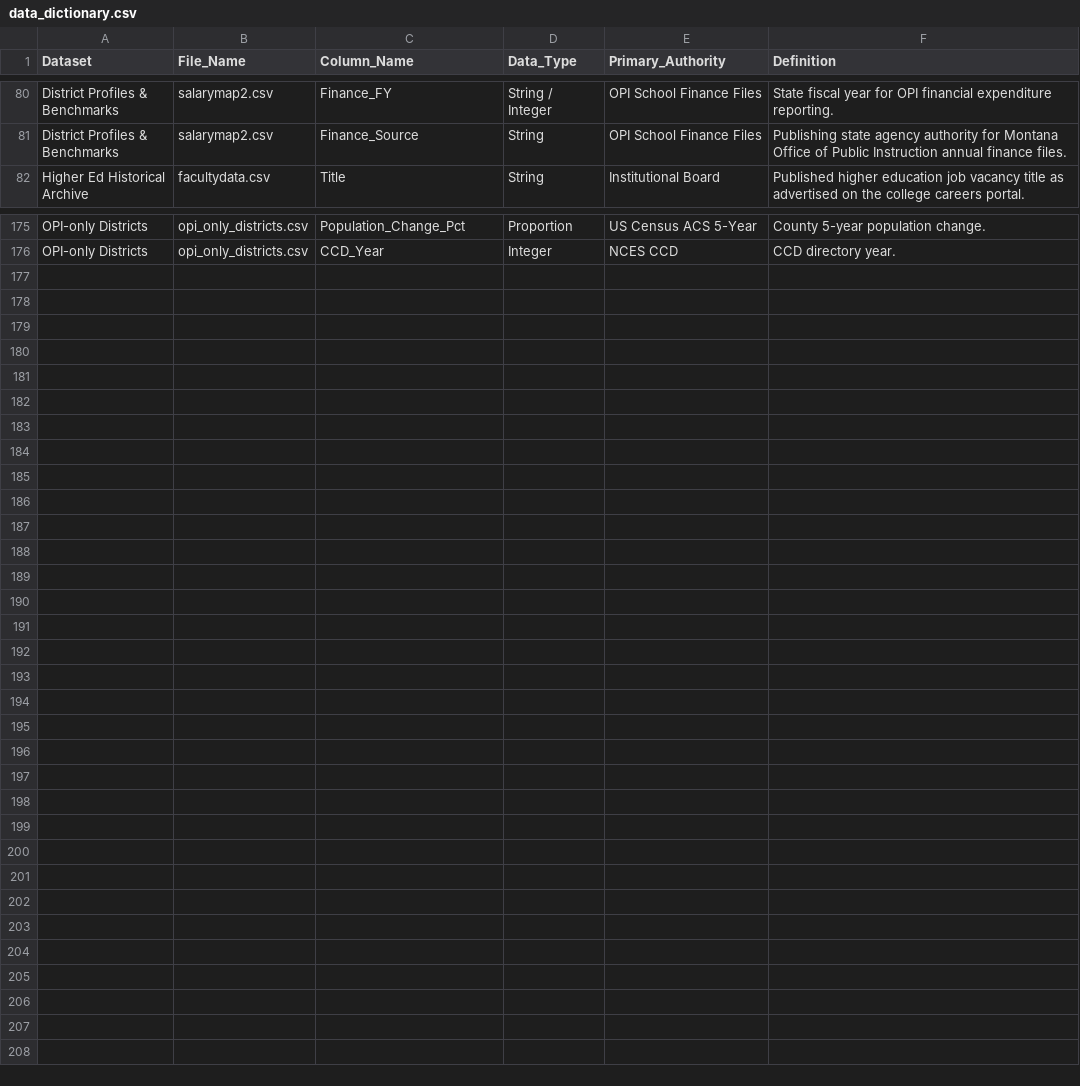
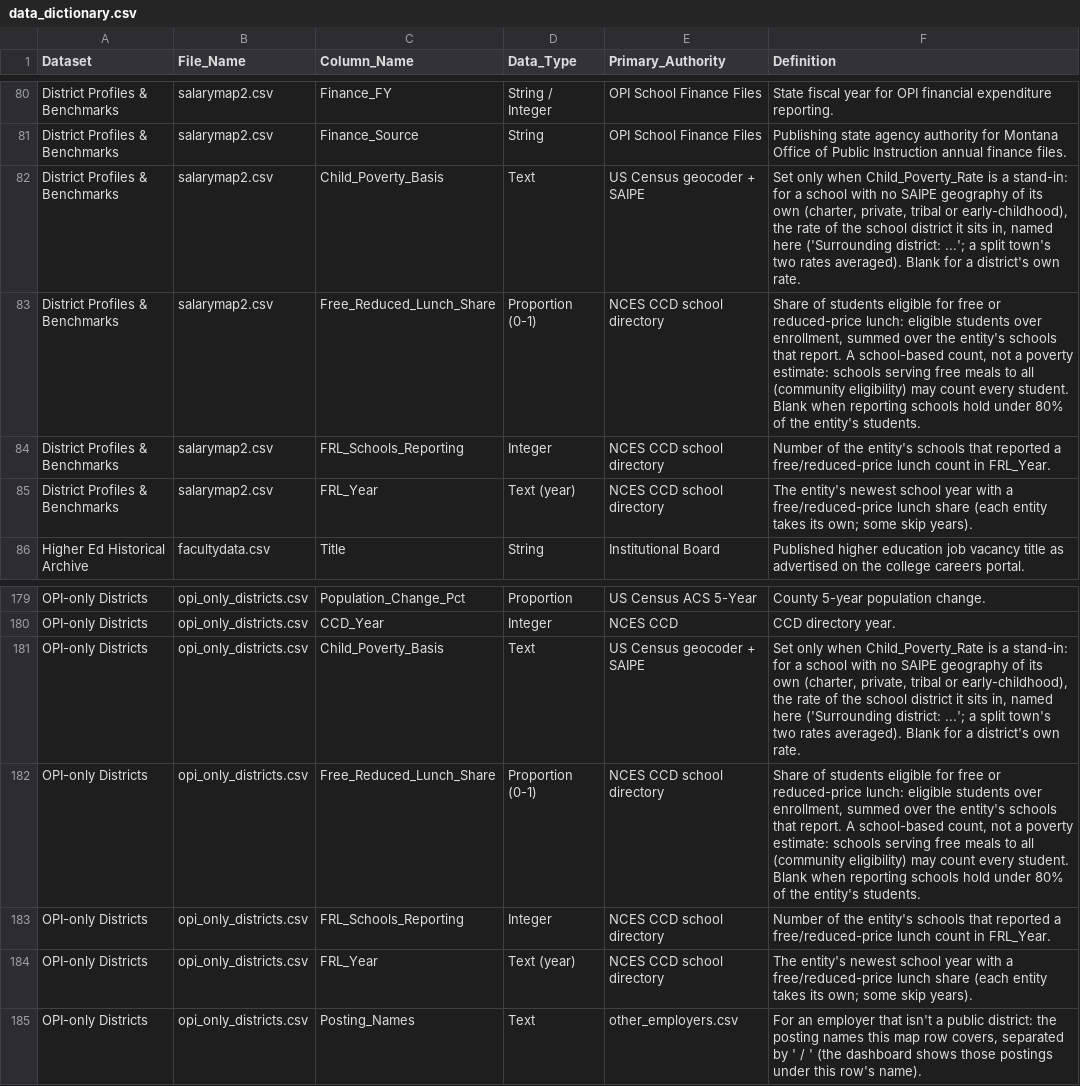
Before and after one commit to bostickmike/Montana-Education-Jobs-Dashboard, a CSV file: Mt_Ed_Jobs/data_dictionary.csv, drawn as a sheet; only a part is shown, gaps mark what is left out.

```diff
--- a/Mt_Ed_Jobs/data_dictionary.csv
+++ b/Mt_Ed_Jobs/data_dictionary.csv
@@ -81,2 +81,6 @@
 "District Profiles & Benchmarks","salarymap2.csv","Finance_Source","String","OPI School Finance Files","Publishing state agency authority for Montana Office of Public Instruction annual finance files."
+"District Profiles & Benchmarks","salarymap2.csv","Child_Poverty_Basis","Text","US Census geocoder + SAIPE","Set only when Child_Poverty_Rate is a stand-in: for a school with no SAIPE geography of its own (charter, private, tribal or early-childhood), the rate of the school district it sits in, named here ('Surrounding district: ...'; a split town's two rates averaged). Blank for a district's own rate."
+"District Profiles & Benchmarks","salarymap2.csv","Free_Reduced_Lunch_Share","Proportion (0-1)","NCES CCD school directory","Share of students eligible for free or reduced-price lunch: eligible students over enrollment, summed over the entity's schools that report. A school-based count, not a poverty estimate: schools serving free meals to all (community eligibility) may count every student. Blank when reporting schools hold under 80% of the entity's students."
+"District Profiles & Benchmarks","salarymap2.csv","FRL_Schools_Reporting","Integer","NCES CCD school directory","Number of the entity's schools that reported a free/reduced-price lunch count in FRL_Year."
+"District Profiles & Benchmarks","salarymap2.csv","FRL_Year","Text (year)","NCES CCD school directory","The entity's newest school year with a free/reduced-price lunch share (each entity takes its own; some skip years)."
 "Higher Ed Historical Archive","facultydata.csv","Title","String","Institutional Board","Published higher education job vacancy title as advertised on the college careers portal."
@@ -176 +180,6 @@
 "OPI-only Districts","opi_only_districts.csv","CCD_Year","Integer","NCES CCD","CCD directory year."
+"OPI-only Districts","opi_only_districts.csv","Child_Poverty_Basis","Text","US Census geocoder + SAIPE","Set only when Child_Poverty_Rate is a stand-in: for a school with no SAIPE geography of its own (charter, private, tribal or early-childhood), the rate of the school district it sits in, named here ('Surrounding district: ...'; a split town's two rates averaged). Blank for a district's own rate."
+"OPI-only Districts","opi_only_districts.csv","Free_Reduced_Lunch_Share","Proportion (0-1)","NCES CCD school directory","Share of students eligible for free or reduced-price lunch: eligible students over enrollment, summed over the entity's schools that report. A school-based count, not a poverty estimate: schools serving free meals to all (community eligibility) may count every student. Blank when reporting schools hold under 80% of the entity's students."
+"OPI-only Districts","opi_only_districts.csv","FRL_Schools_Reporting","Integer","NCES CCD school directory","Number of the entity's schools that reported a free/reduced-price lunch count in FRL_Year."
+"OPI-only Districts","opi_only_districts.csv","FRL_Year","Text (year)","NCES CCD school directory","The entity's newest school year with a free/reduced-price lunch share (each entity takes its own; some skip years)."
+"OPI-only Districts","opi_only_districts.csv","Posting_Names","Text","other_employers.csv","For an employer that isn't a public district: the posting names this map row covers, separated by ' / ' (the dashboard shows those postings under this row's name)."
```
Also changed, not shown: k12_district_registry.csv, 16 other files.
